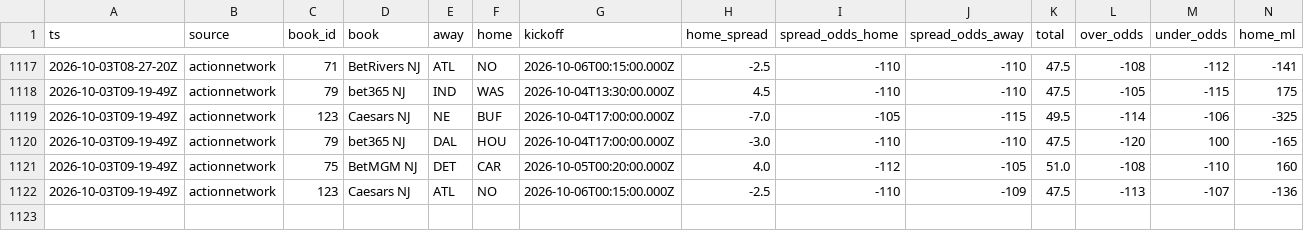
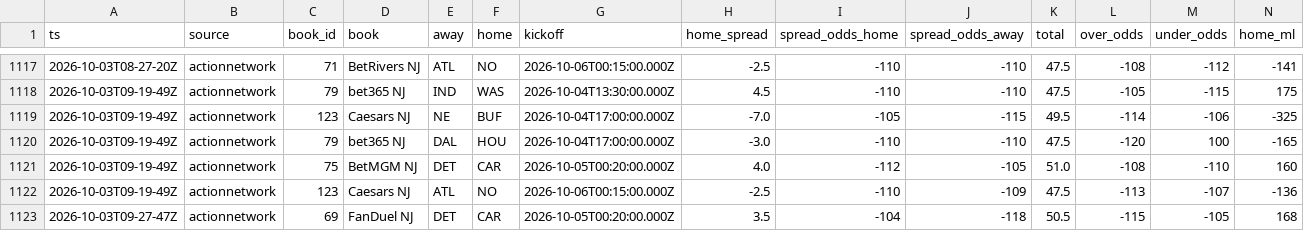
Before and after one commit to MattFos18/nfl-model, a CSV file: data/lines/books_log.csv, drawn as a sheet; only a part is shown, gaps mark what is left out; rows hold the shown columns only; the diff names each change by its address in the sheet, - before the commit and + after, or states it on an @@ line.

```diff
--- a/data/lines/books_log.csv
+++ b/data/lines/books_log.csv
+row 1123: 2026-10-03T09-27-47Z | actionnetwork | 69 | FanDuel NJ | DET | CAR | 2026-10-05T00:20:00.000Z | 3.5 | -104 | -118 | 50.5 | -115 | -105 | 168
```
Also changed, not shown: data/lines/splits_latest.csv, data/lines/watch_log.csv, 19 other files.
